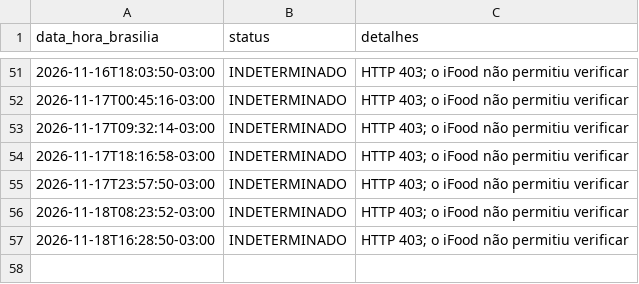
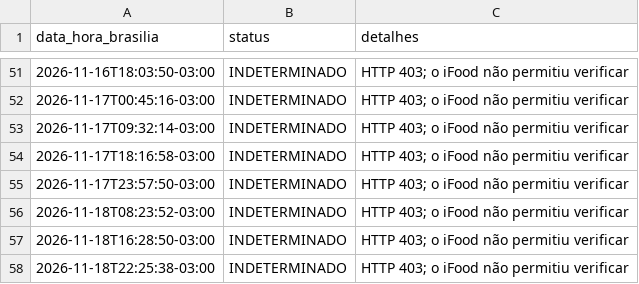
Before and after one commit to LuahCaroline/baudelaire-monitor, a CSV file: data/historico.csv, drawn as a sheet; only a part is shown, gaps mark what is left out.

```diff
--- a/data/historico.csv
+++ b/data/historico.csv
@@ -57 +57,2 @@ data_hora_brasilia,status,detalhes
 2026-11-18T16:28:50-03:00,INDETERMINADO,HTTP 403; o iFood não permitiu verificar
+2026-11-18T22:25:38-03:00,INDETERMINADO,HTTP 403; o iFood não permitiu verificar
```
Also changed, not shown: 1 other file.
